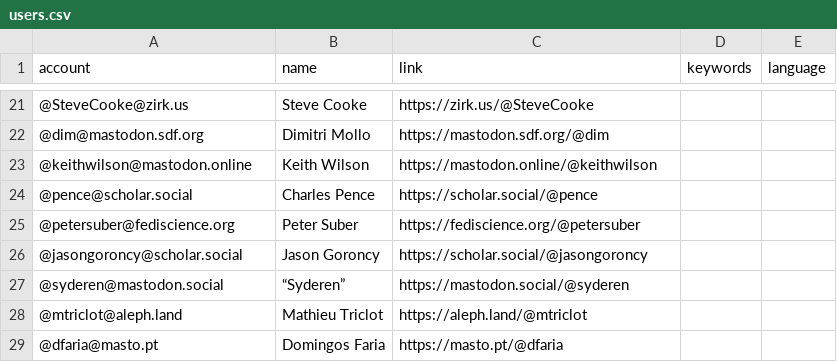
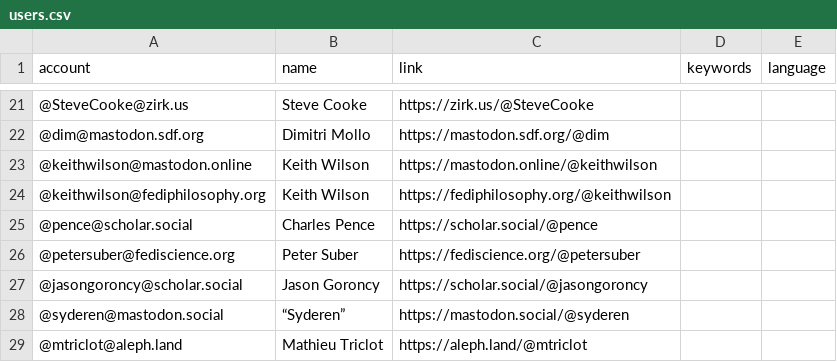
Before and after one commit to florisre/mastodon-iranian-studies, a CSV file: resources/users.csv, drawn as a sheet; only a part is shown, gaps mark what is left out; the shorter side is filled out with more unchanged rows; the diff names each change by its address in the sheet, - before the commit and + after, or states it on an @@ line.

Commit message:
Update users.csv

```diff
--- a/resources/users.csv
+++ b/resources/users.csv
+row 24: @keithwilson@fediphilosophy.org | Keith Wilson | https://fediphilosophy.org/@keithwilson
```
